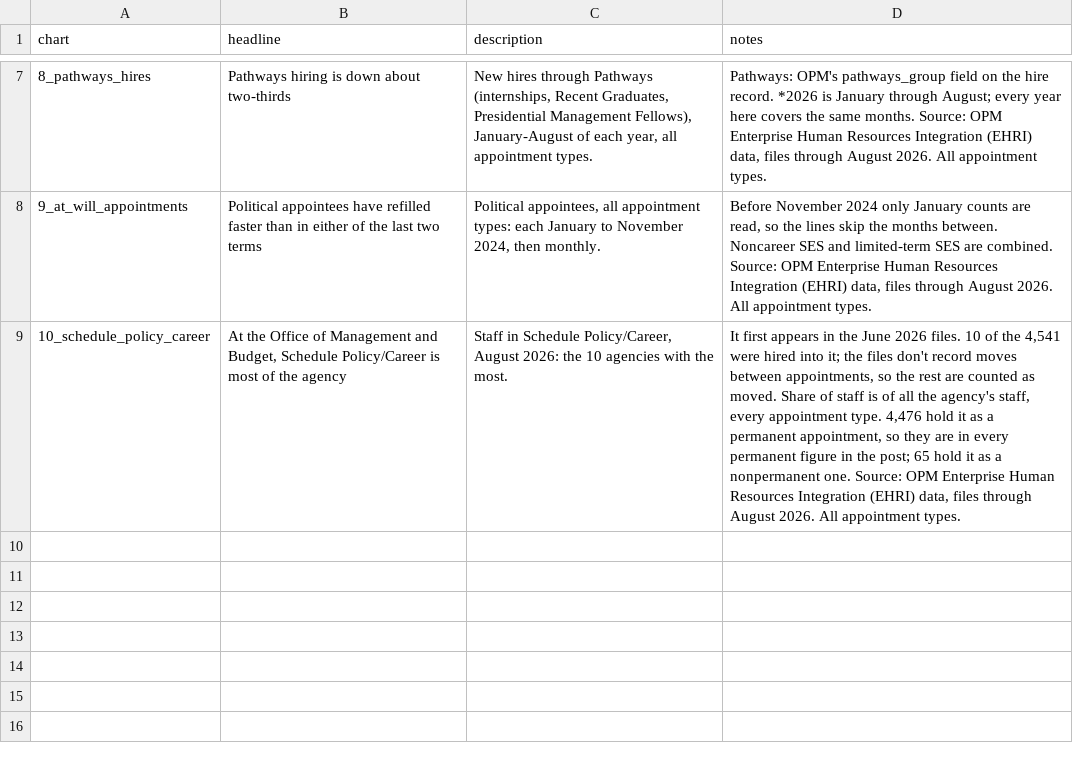
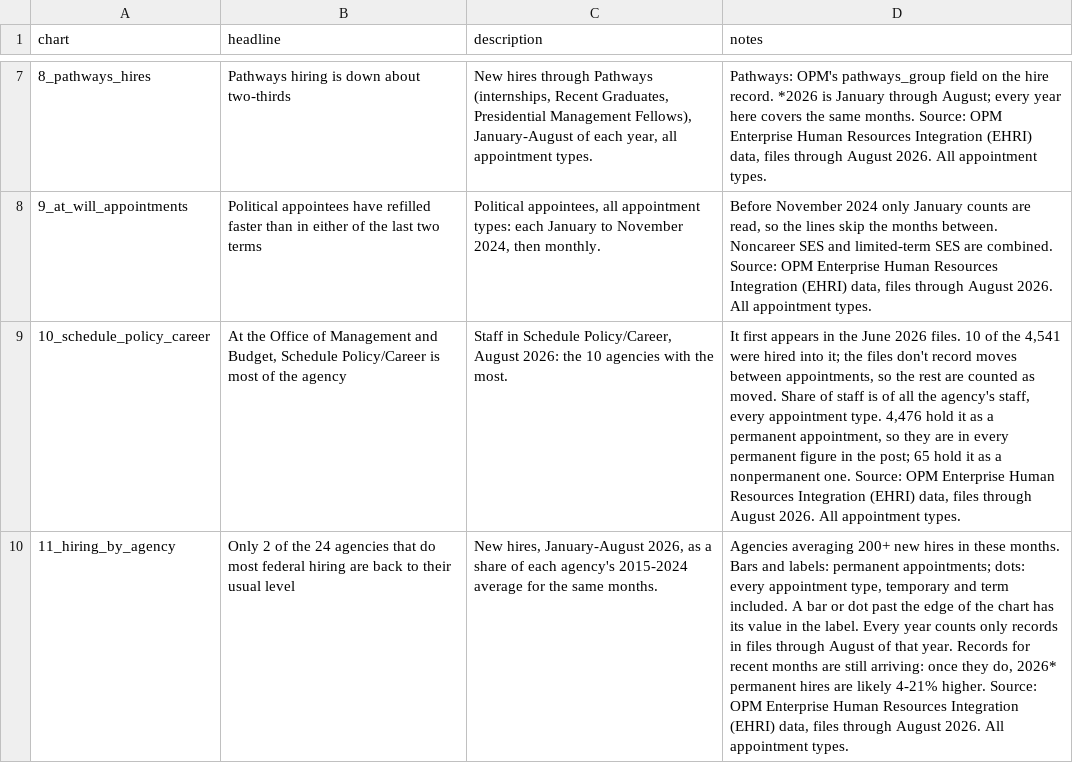
Before and after one commit to abigailhaddad/federal-attrition-patterns, a CSV file: charts/tables/charts.csv, drawn as a sheet; only a part is shown, gaps mark what is left out; the diff names each change by its address in the sheet, - before the commit and + after, or states it on an @@ line.

```diff
--- a/charts/tables/charts.csv
+++ b/charts/tables/charts.csv
+row 10: 11_hiring_by_agency | Only 2 of the 24 agencies that do most federal hiring are back to their usual level | New hires, January-August 2026, as a share of each agency's 2015-2024 average for the same months. | Agencies averaging 200+ new hires in these months. Bars and labels: permanent appointments; dots: every appointment type, temporary and term included. A bar or dot past the edge of the chart has its value in the label. Every year counts only records in files through August of that year. Records for recent months are still arriving: once they do, 2026* permanent hires are likely 4-21% higher. Source: OPM Enterprise Human Resources Integration (EHRI) data, files through August 2026. All appointment types.
```
Also changed, not shown: charts/tables/chart_claims.csv, charts/tables/hiring_by_agency.csv, 12 other files.
